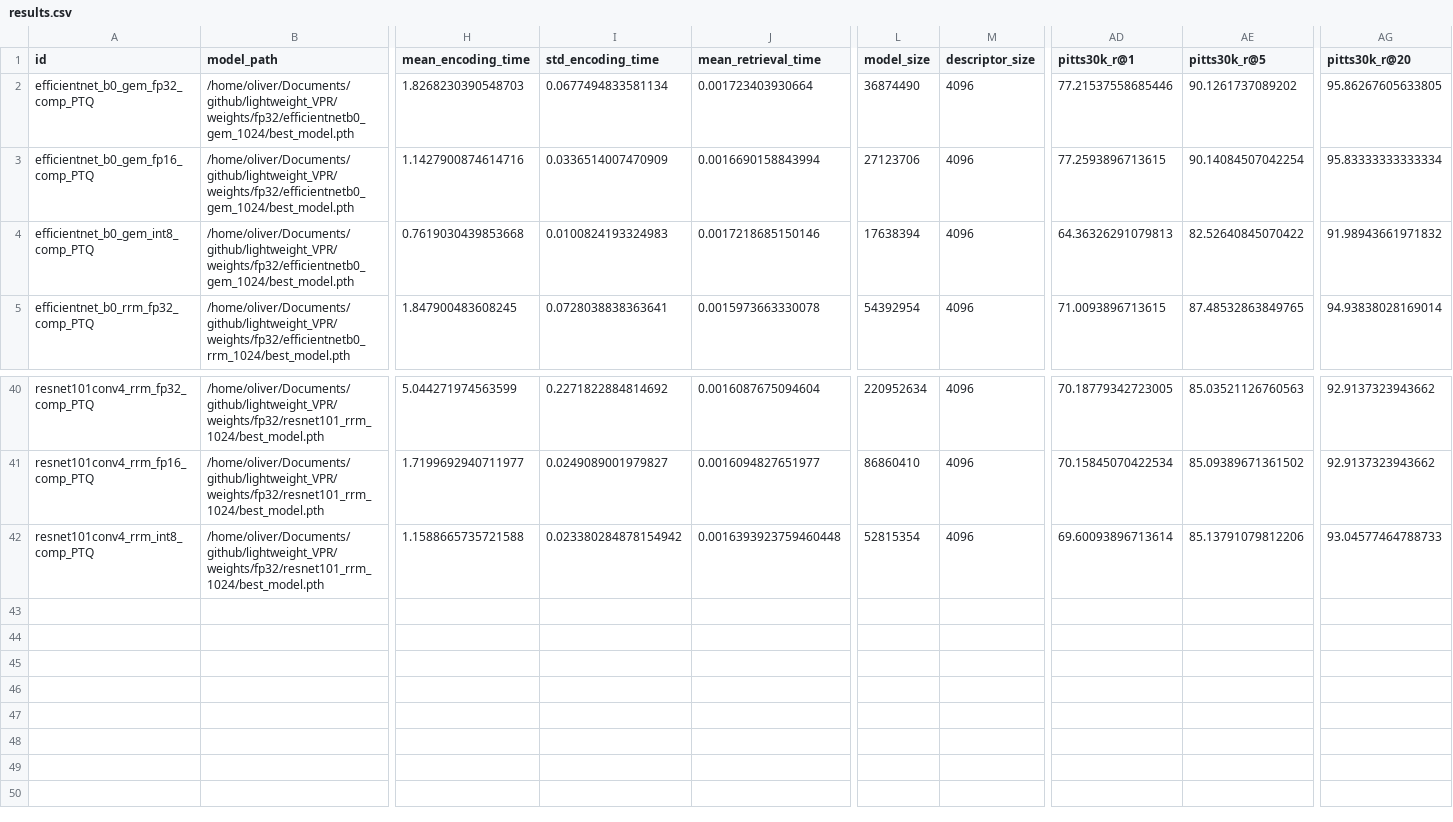
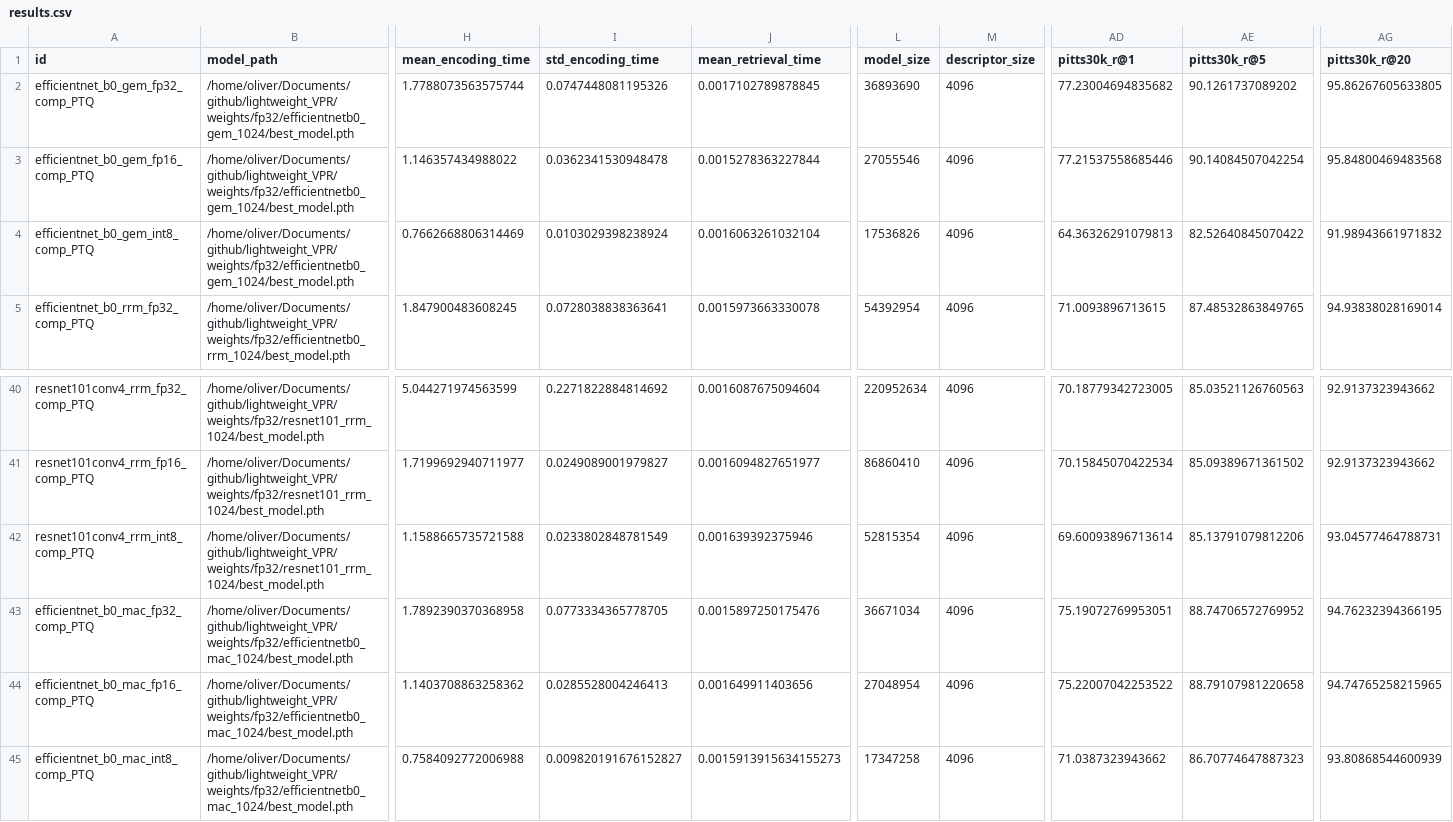
Before and after one commit to OliverGrainge/lightweight_VPR, a CSV file: results.csv, drawn as a sheet; only a part is shown, gaps mark what is left out; rows hold the shown columns only; the diff names each change by its address in the sheet, - before the commit and + after, or states it on an @@ line.

Commit message:
Adding Results

```diff
--- a/results.csv
+++ b/results.csv
-H2 (mean_encoding_time): 1.8268230390548703
+H2 (mean_encoding_time): 1.7788073563575744
-I2 (std_encoding_time): 0.0677494833581134
+I2 (std_encoding_time): 0.0747448081195326
-J2 (mean_retrieval_time): 0.001723403930664
+J2 (mean_retrieval_time): 0.0017102789878845
-L2 (model_size): 36874490
+L2 (model_size): 36893690
-AD2 (pitts30k_r@1): 77.21537558685446
+AD2 (pitts30k_r@1): 77.23004694835682
-H3 (mean_encoding_time): 1.1427900874614716
+H3 (mean_encoding_time): 1.146357434988022
-I3 (std_encoding_time): 0.0336514007470909
+I3 (std_encoding_time): 0.0362341530948478
-J3 (mean_retrieval_time): 0.0016690158843994
+J3 (mean_retrieval_time): 0.0015278363227844
-L3 (model_size): 27123706
+L3 (model_size): 27055546
-AD3 (pitts30k_r@1): 77.2593896713615
+AD3 (pitts30k_r@1): 77.21537558685446
-AG3 (pitts30k_r@20): 95.83333333333334
+AG3 (pitts30k_r@20): 95.84800469483568
-H4 (mean_encoding_time): 0.7619030439853668
+H4 (mean_encoding_time): 0.7662668806314469
-I4 (std_encoding_time): 0.0100824193324983
+I4 (std_encoding_time): 0.0103029398238924
-J4 (mean_retrieval_time): 0.0017218685150146
+J4 (mean_retrieval_time): 0.0016063261032104
-L4 (model_size): 17638394
+L4 (model_size): 17536826
-I42 (std_encoding_time): 0.023380284878154942
+I42 (std_encoding_time): 0.0233802848781549
-J42 (mean_retrieval_time): 0.0016393923759460448
+J42 (mean_retrieval_time): 0.001639392375946
-AG42 (pitts30k_r@20): 93.04577464788733
+AG42 (pitts30k_r@20): 93.04577464788731
+row 43: efficientnet_b0_mac_fp32_comp_PTQ | /home/oliver/Documents/github/lightweight_VPR/weights/fp32/efficientnetb0_mac_1024/best_model.pth | 1.7892390370368958 | 0.0773334365778705 | 0.0015897250175476 | 36671034 | 4096 | 75.19072769953051 | 88.74706572769952 | 94.76232394366195
+row 44: efficientnet_b0_mac_fp16_comp_PTQ | /home/oliver/Documents/github/lightweight_VPR/weights/fp32/efficientnetb0_mac_1024/best_model.pth | 1.1403708863258362 | 0.0285528004246413 | 0.001649911403656 | 27048954 | 4096 | 75.22007042253522 | 88.79107981220658 | 94.74765258215965
+row 45: efficientnet_b0_mac_int8_comp_PTQ | /home/oliver/Documents/github/lightweight_VPR/weights/fp32/efficientnetb0_mac_1024/best_model.pth | 0.7584092772006988 | 0.009820191676152827 | 0.0015913915634155273 | 17347258 | 4096 | 71.0387323943662 | 86.70774647887323 | 93.80868544600939
```
Also changed, not shown: 3 other files.
